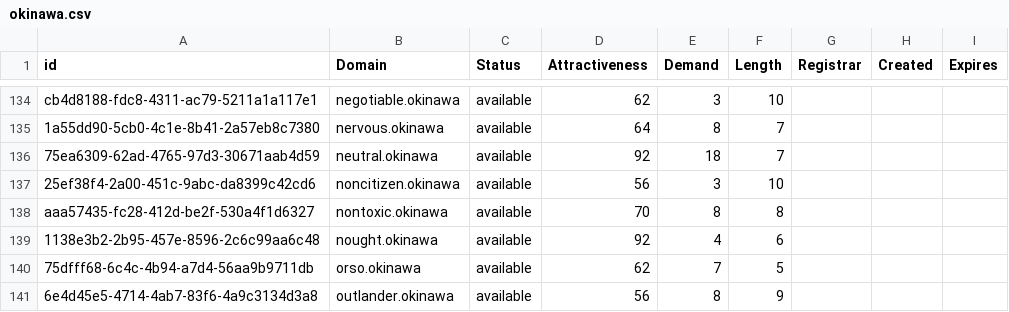
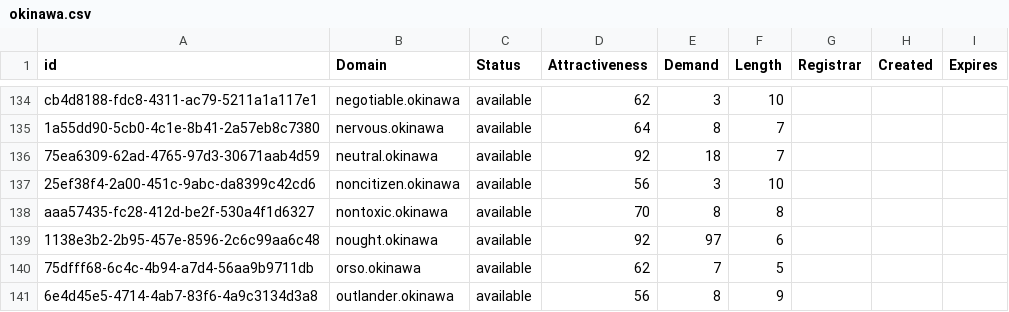
Before and after one commit to UniqueDomains/okinawa-oneword-domains, a CSV file: okinawa.csv, drawn as a sheet; only a part is shown, gaps mark what is left out.

Commit message:
Domains update

```diff
--- a/okinawa.csv
+++ b/okinawa.csv
@@ -138,3 +138,3 @@ cb4d8188-fdc8-4311-ac79-5211a1a117e1,negotiable.okinawa,available,62,3,10,,,
 aaa57435-fc28-412d-be2f-530a4f1d6327,nontoxic.okinawa,available,70,8,8,,,
-1138e3b2-2b95-457e-8596-2c6c99aa6c48,nought.okinawa,available,92,4,6,,,
+1138e3b2-2b95-457e-8596-2c6c99aa6c48,nought.okinawa,available,92,97,6,,,
 75dfff68-6c4c-4b94-a7d4-56aa9b9711db,orso.okinawa,available,62,7,5,,,
```
Also changed, not shown: 2 other files.
